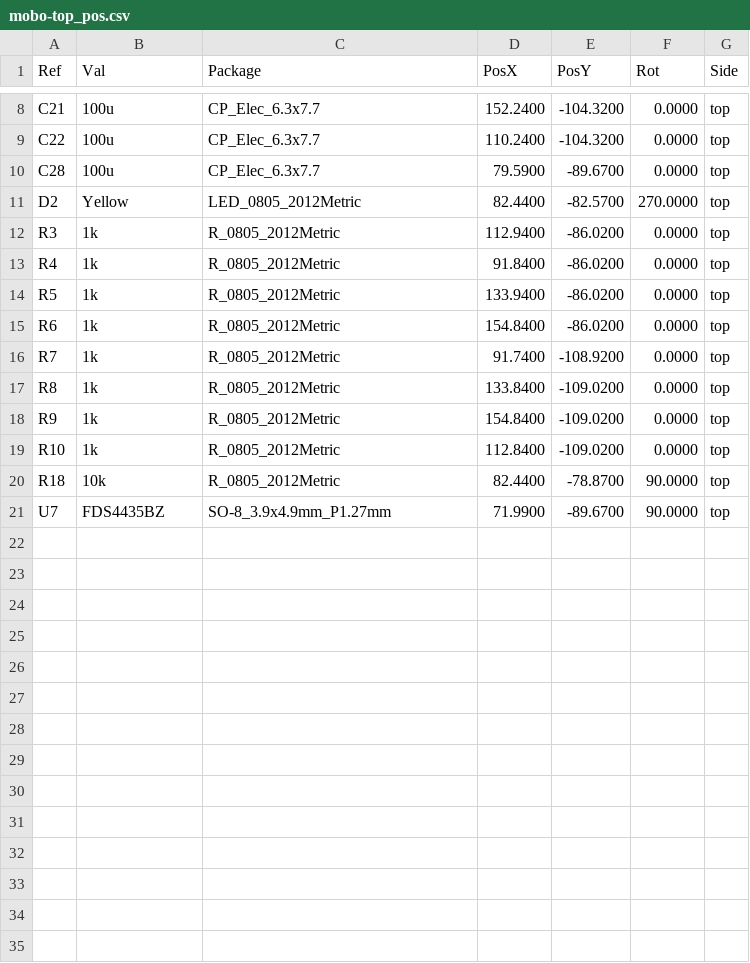
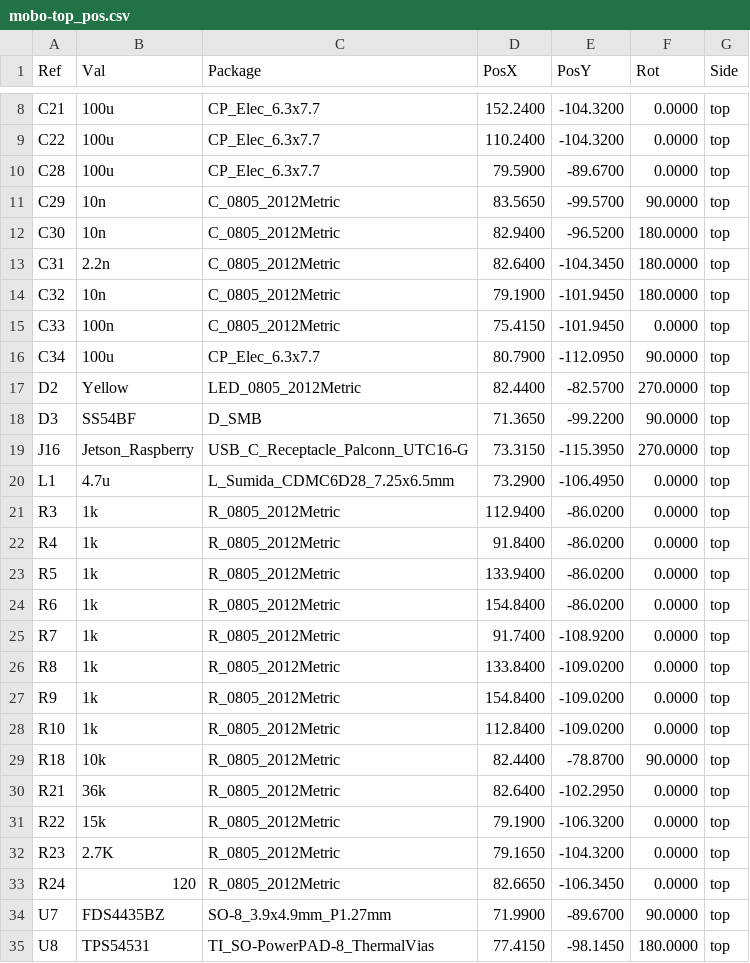
Before and after one commit to opulo-inc/lumenpnp, a CSV file: pnp/pcb/mobo/export/gerbers/mobo-top_pos.csv, drawn as a sheet; only a part is shown, gaps mark what is left out; the diff names each change by its address in the sheet, - before the commit and + after, or states it on an @@ line.

```diff
--- a/pnp/pcb/mobo/export/gerbers/mobo-top_pos.csv
+++ b/pnp/pcb/mobo/export/gerbers/mobo-top_pos.csv
+row 11: C29 | 10n | C_0805_2012Metric | 83.5650 | -99.5700 | 90.0000 | top
+row 12: C30 | 10n | C_0805_2012Metric | 82.9400 | -96.5200 | 180.0000 | top
+row 13: C31 | 2.2n | C_0805_2012Metric | 82.6400 | -104.3450 | 180.0000 | top
+row 14: C32 | 10n | C_0805_2012Metric | 79.1900 | -101.9450 | 180.0000 | top
+row 15: C33 | 100n | C_0805_2012Metric | 75.4150 | -101.9450 | 0.0000 | top
+row 16: C34 | 100u | CP_Elec_6.3x7.7 | 80.7900 | -112.0950 | 90.0000 | top
+row 18: D3 | SS54BF | D_SMB | 71.3650 | -99.2200 | 90.0000 | top
+row 19: J16 | Jetson_Raspberry | USB_C_Receptacle_Palconn_UTC16-G | 73.3150 | -115.3950 | 270.0000 | top
+row 20: L1 | 4.7u | L_Sumida_CDMC6D28_7.25x6.5mm | 73.2900 | -106.4950 | 0.0000 | top
+row 30: R21 | 36k | R_0805_2012Metric | 82.6400 | -102.2950 | 0.0000 | top
+row 31: R22 | 15k | R_0805_2012Metric | 79.1900 | -106.3200 | 0.0000 | top
+row 32: R23 | 2.7K | R_0805_2012Metric | 79.1650 | -104.3200 | 0.0000 | top
+row 33: R24 | 120 | R_0805_2012Metric | 82.6650 | -106.3450 | 0.0000 | top
+row 35: U8 | TPS54531 | TI_SO-PowerPAD-8_ThermalVias | 77.4150 | -98.1450 | 180.0000 | top
```
Also changed, not shown: pnp/pcb/mobo/export/mobo-bom.csv, pnp/pcb/mobo/export/mobo.csv, 38 other files.
